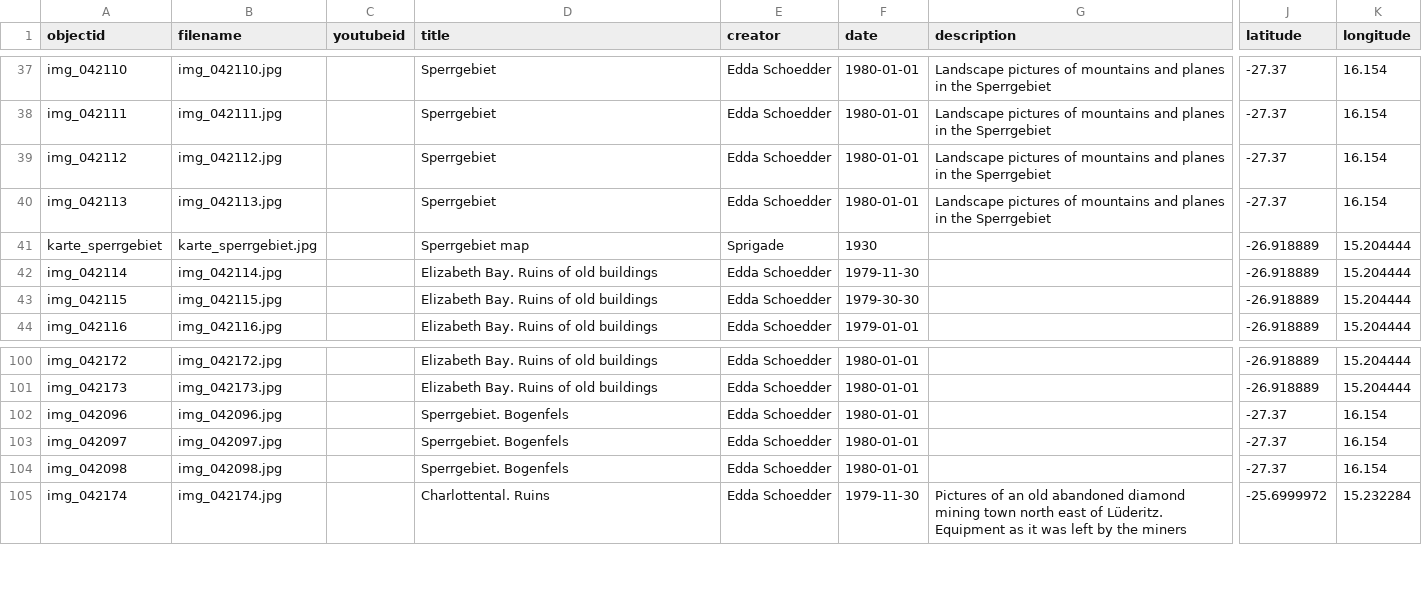
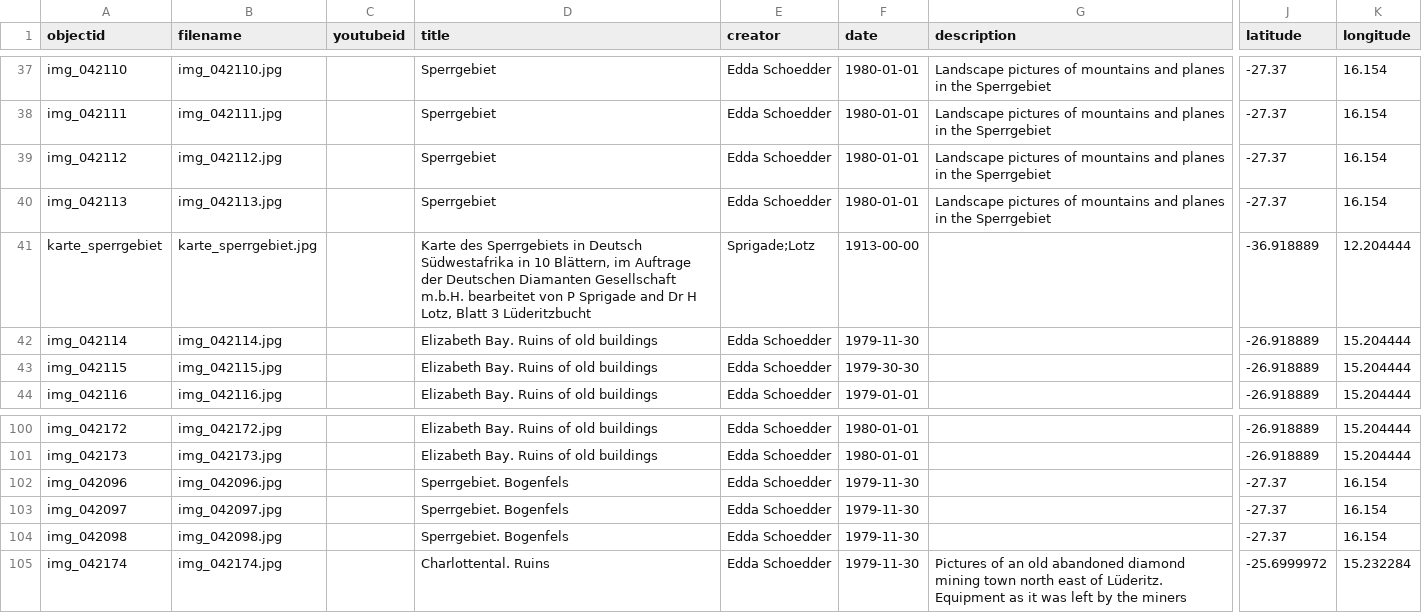
Before and after one commit to etanus11/sperrgebiet_new, a CSV file: _data/sperrgebiet_aug.csv, drawn as a sheet; only a part is shown, gaps mark what is left out; the diff names each change by its address in the sheet, - before the commit and + after, or states it on an @@ line.

Commit message:
Update sperrgebiet_aug.csv

```diff
--- a/_data/sperrgebiet_aug.csv
+++ b/_data/sperrgebiet_aug.csv
-D41 (title): Sperrgebiet map
+D41 (title): Karte des Sperrgebiets in Deutsch Südwestafrika in 10 Blättern, im Auftrage der Deutschen Diamanten Gesellschaft m.b.H. bearbeitet von P Sprigade and Dr H Lotz, Blatt 3 Lüderitzbucht
-E41 (creator): Sprigade
+E41 (creator): Sprigade;Lotz
-F41 (date): 1930
+F41 (date): 1913-00-00
-J41 (latitude): -26.918889
+J41 (latitude): -36.918889
-K41 (longitude): 15.204444
+K41 (longitude): 12.204444
-F102:F104 (date): 1980-01-01
+F102:F104 (date): 1979-11-30
```
